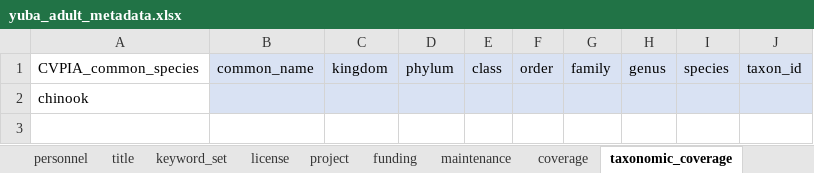
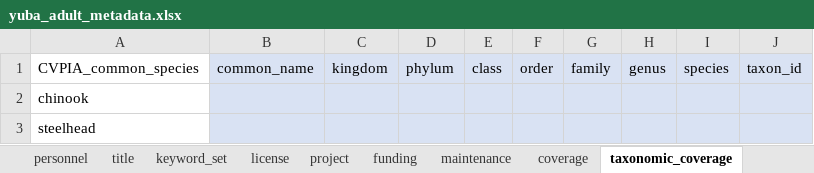
Before and after one commit to SRJPE/jpe-yuba-adult-edi, an Excel workbook: data-raw/metadata/yuba_adult_metadata.xlsx, sheet taxonomic_coverage, drawn as a sheet; values as stored, in another font and other column widths than the file's, no borders; the diff names each change by its address in the sheet, - before the commit and + after, or states it on an @@ line.

```diff
--- a/data-raw/metadata/yuba_adult_metadata.xlsx (sheet taxonomic_coverage)
+++ b/data-raw/metadata/yuba_adult_metadata.xlsx (sheet taxonomic_coverage)
+row 3: steelhead
```
Also changed, not shown: sheet coverage, sheet keyword_set, sheet title, sheet dataset, 8 other files.
